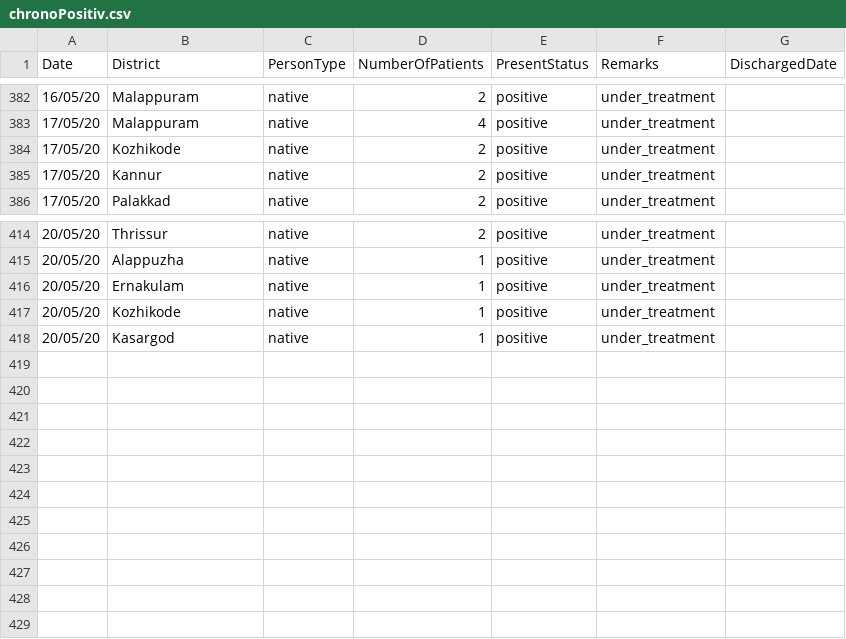
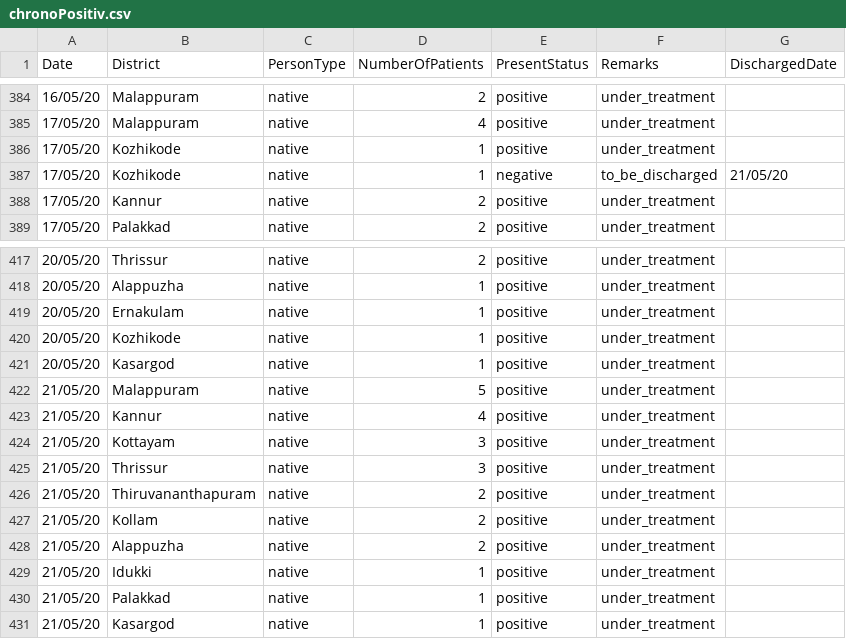
Before and after one commit to sandyiswell/covid19Kerala, a CSV file: chronoPositiv.csv, drawn as a sheet; only a part is shown, gaps mark what is left out; the diff covers the shown part only.

```diff
--- a/chronoPositiv.csv
+++ b/chronoPositiv.csv
@@ -383,3 +385,4 @@ Date,District,PersonType,NumberOfPatients,PresentStatus,Remarks,DischargedDate
 17/05/20,Malappuram,native,4,positive,under_treatment,
-17/05/20,Kozhikode,native,2,positive,under_treatment,
+17/05/20,Kozhikode,native,1,positive,under_treatment,
+17/05/20,Kozhikode,native,1,negative,to_be_discharged,21/05/20
 17/05/20,Kannur,native,2,positive,under_treatment,
@@ -418 +421,11 @@ Date,District,PersonType,NumberOfPatients,PresentStatus,Remarks,DischargedDate
 20/05/20,Kasargod,native,1,positive,under_treatment,
+21/05/20,Malappuram,native,5,positive,under_treatment,
+21/05/20,Kannur,native,4,positive,under_treatment,
+21/05/20,Kottayam,native,3,positive,under_treatment,
+21/05/20,Thrissur,native,3,positive,under_treatment,
+21/05/20,Thiruvananthapuram,native,2,positive,under_treatment,
+21/05/20,Kollam,native,2,positive,under_treatment,
+21/05/20,Alappuzha ,native,2,positive,under_treatment,
+21/05/20,Idukki ,native,1,positive,under_treatment,
+21/05/20,Palakkad,native,1,positive,under_treatment,
+21/05/20,Kasargod,native,1,positive,under_treatment,
```
Also changed, not shown: 2 added rows and 9 edited cells elsewhere in this file, datta2.csv, 3 other files.
